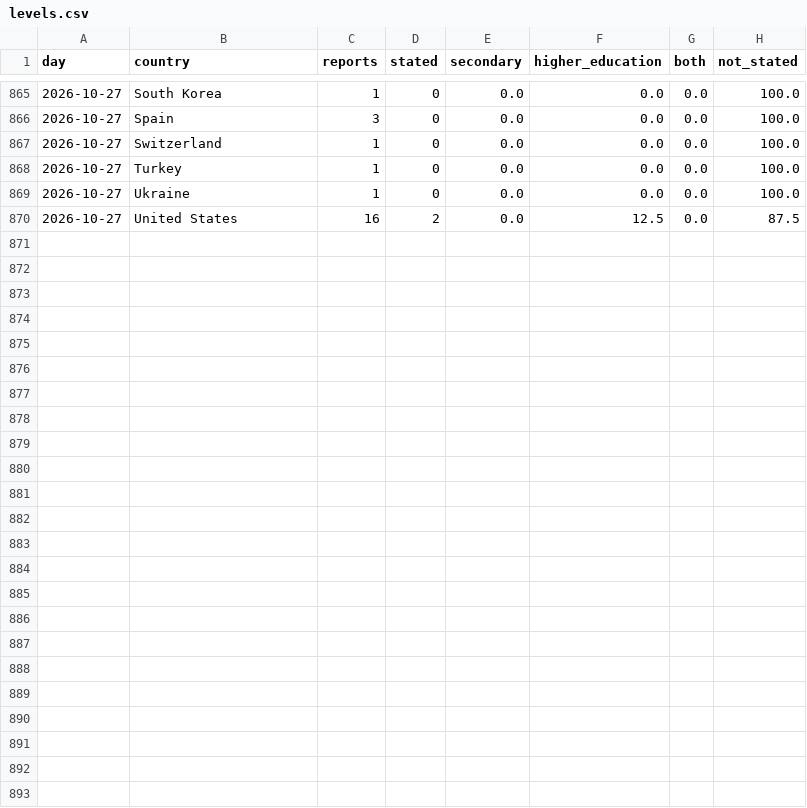
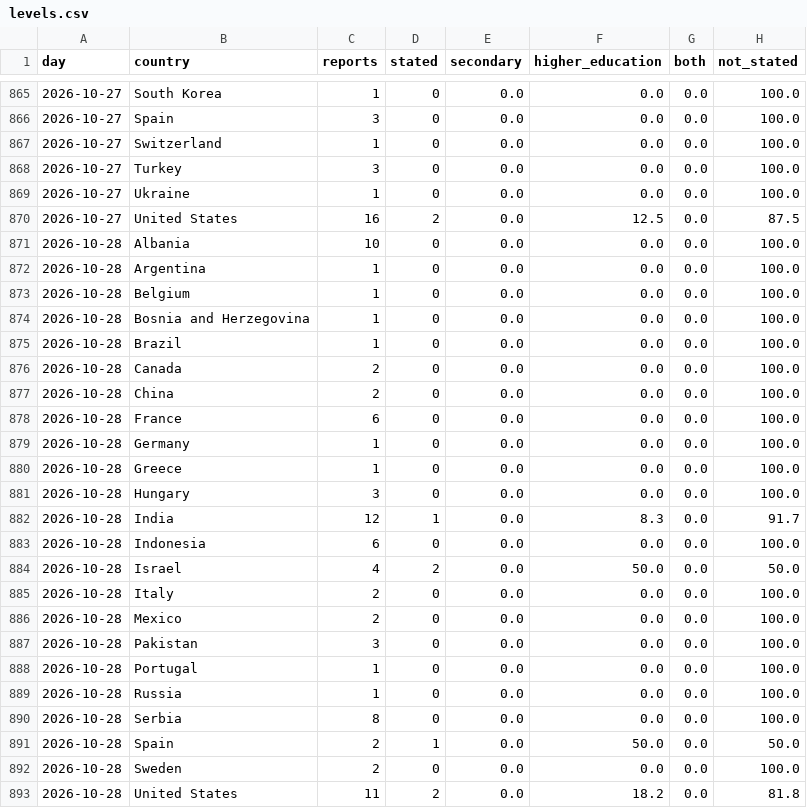
Before and after one commit to roddesbordes-dev/student-protest-tracker, a CSV file: docs/data/levels.csv, drawn as a sheet; only a part is shown, gaps mark what is left out; the diff covers the shown part only.

```diff
--- a/docs/data/levels.csv
+++ b/docs/data/levels.csv
@@ -867,4 +867,27 @@ day,country,reports,stated,secondary,higher_education,both,not_stated
 2026-10-27,Switzerland,1,0,0.0,0.0,0.0,100.0
-2026-10-27,Turkey,1,0,0.0,0.0,0.0,100.0
+2026-10-27,Turkey,3,0,0.0,0.0,0.0,100.0
 2026-10-27,Ukraine,1,0,0.0,0.0,0.0,100.0
 2026-10-27,United States,16,2,0.0,12.5,0.0,87.5
+2026-10-28,Albania,10,0,0.0,0.0,0.0,100.0
+2026-10-28,Argentina,1,0,0.0,0.0,0.0,100.0
+2026-10-28,Belgium,1,0,0.0,0.0,0.0,100.0
+2026-10-28,Bosnia and Herzegovina,1,0,0.0,0.0,0.0,100.0
+2026-10-28,Brazil,1,0,0.0,0.0,0.0,100.0
+2026-10-28,Canada,2,0,0.0,0.0,0.0,100.0
+2026-10-28,China,2,0,0.0,0.0,0.0,100.0
+2026-10-28,France,6,0,0.0,0.0,0.0,100.0
+2026-10-28,Germany,1,0,0.0,0.0,0.0,100.0
+2026-10-28,Greece,1,0,0.0,0.0,0.0,100.0
+2026-10-28,Hungary,3,0,0.0,0.0,0.0,100.0
+2026-10-28,India,12,1,0.0,8.3,0.0,91.7
+2026-10-28,Indonesia,6,0,0.0,0.0,0.0,100.0
+2026-10-28,Israel,4,2,0.0,50.0,0.0,50.0
+2026-10-28,Italy,2,0,0.0,0.0,0.0,100.0
+2026-10-28,Mexico,2,0,0.0,0.0,0.0,100.0
+2026-10-28,Pakistan,3,0,0.0,0.0,0.0,100.0
+2026-10-28,Portugal,1,0,0.0,0.0,0.0,100.0
+2026-10-28,Russia,1,0,0.0,0.0,0.0,100.0
+2026-10-28,Serbia,8,0,0.0,0.0,0.0,100.0
+2026-10-28,Spain,2,1,0.0,50.0,0.0,50.0
+2026-10-28,Sweden,2,0,0.0,0.0,0.0,100.0
+2026-10-28,United States,11,2,0.0,18.2,0.0,81.8
```
Also changed, not shown: 4 edited cells elsewhere in this file, docs/data/articles.csv, docs/data/forms.csv, 5 other files.
